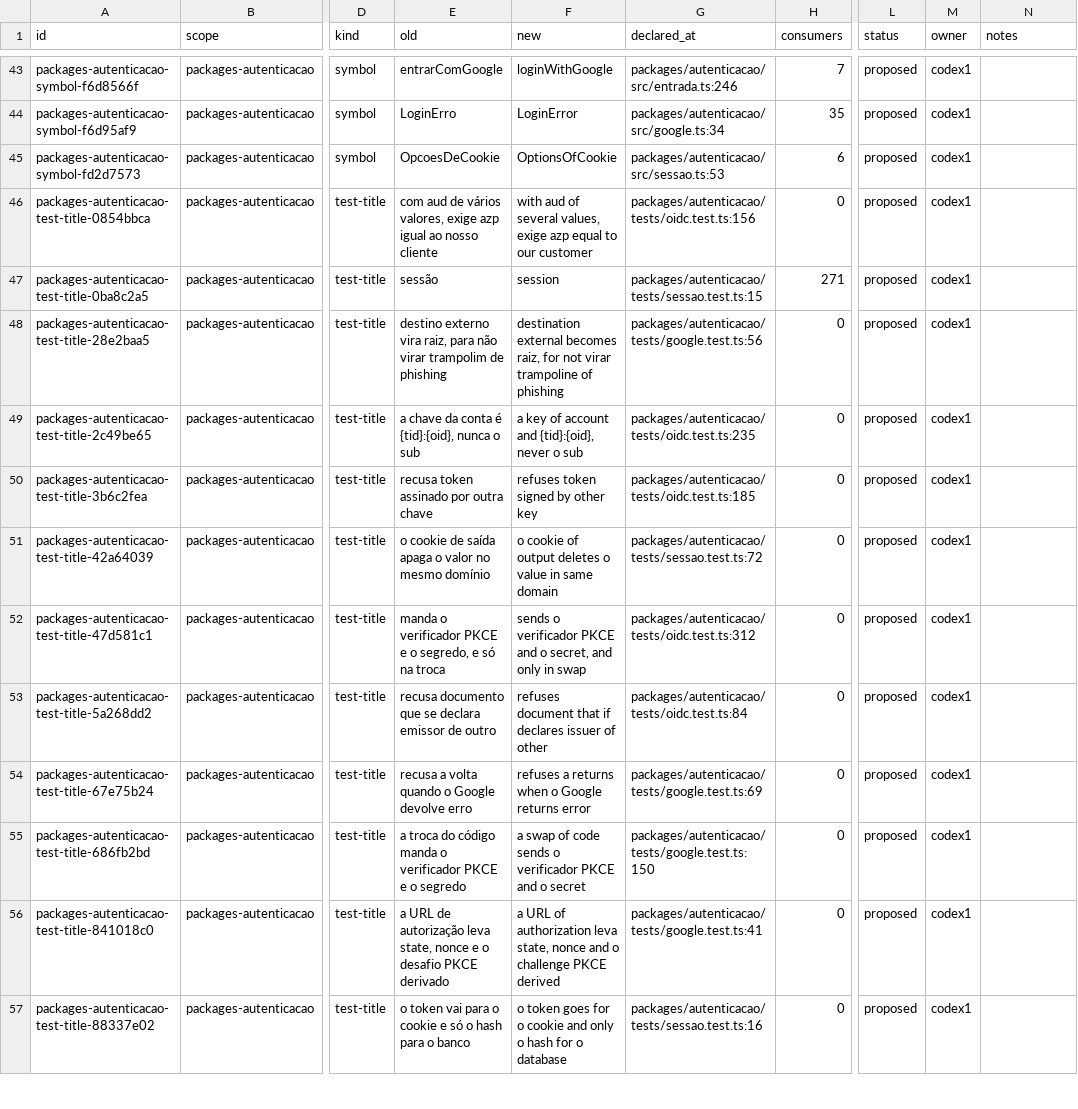
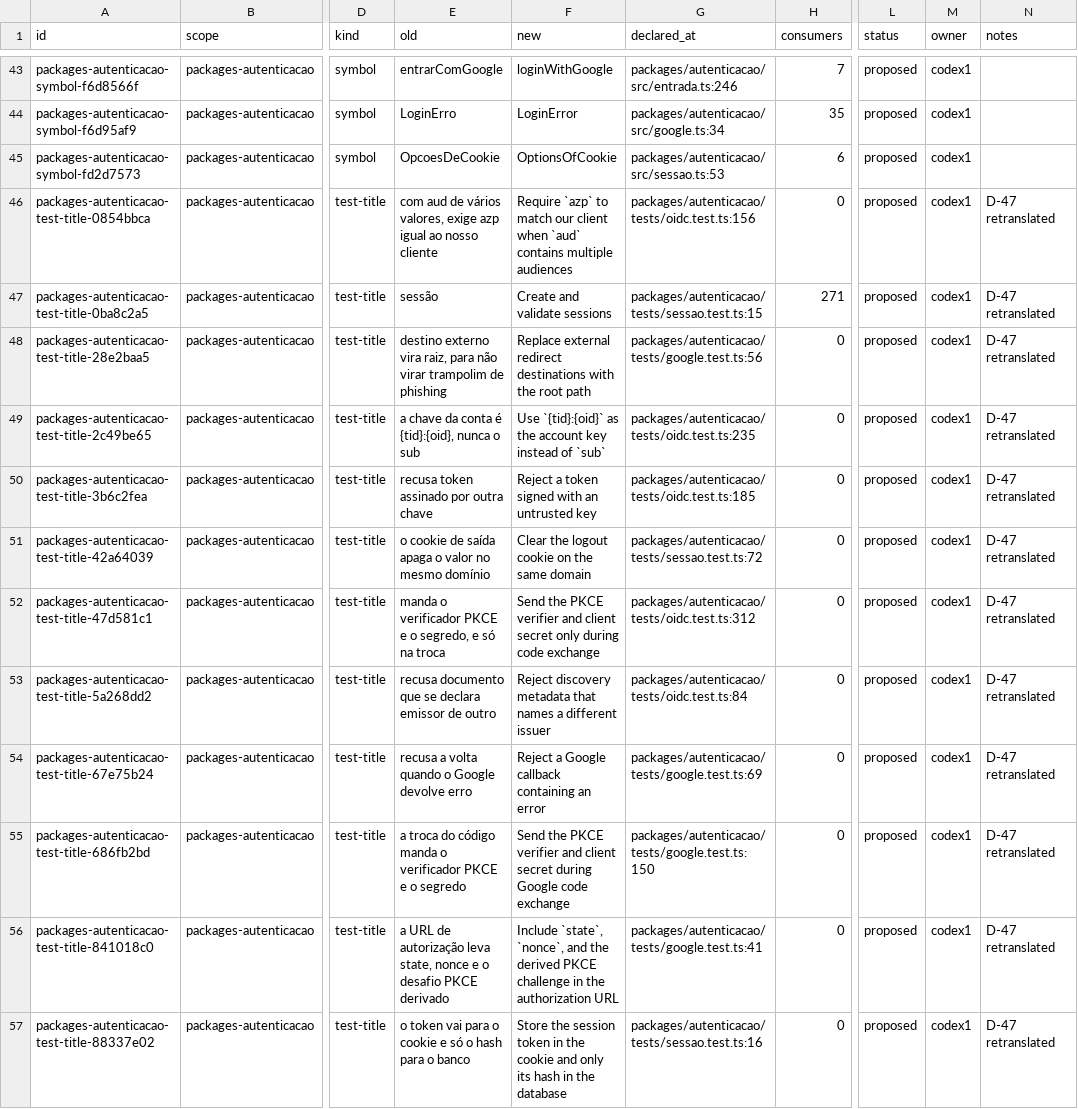
Before and after one commit to andersl06/usepipe, a CSV file: .planning/phases/01-padronizar-linguagem-t-cnica-navega-o-e-renderiza-o/std/map/packages-autenticacao.csv, drawn as a sheet; only a part is shown, gaps mark what is left out; the diff covers the shown part only; the diff names each change by its address in the sheet, - before the commit and + after, or states it on an @@ line.

Commit message:
docs(01): retranslate test titles packages-autenticacao (D-47)

```diff
--- a/.planning/phases/01-padronizar-linguagem-t-cnica-navega-o-e-renderiza-o/std/map/packages-autenticacao.csv
+++ b/.planning/phases/01-padronizar-linguagem-t-cnica-navega-o-e-renderiza-o/std/map/packages-autenticacao.csv
-F46 (new): with aud of several values, exige azp equal to our customer
+F46 (new): Require `azp` to match our client when `aud` contains multiple audiences
-N46:N57 (notes): (empty)
+N46:N57 (notes): D-47 retranslated
-F47 (new): session
+F47 (new): Create and validate sessions
-F48 (new): destination external becomes raiz, for not virar trampoline of phishing
+F48 (new): Replace external redirect destinations with the root path
-F49 (new): a key of account and {tid}:{oid}, never o sub
+F49 (new): Use `{tid}:{oid}` as the account key instead of `sub`
-F50 (new): refuses token signed by other key
+F50 (new): Reject a token signed with an untrusted key
-F51 (new): o cookie of output deletes o value in same domain
+F51 (new): Clear the logout cookie on the same domain
-F52 (new): sends o verificador PKCE and o secret, and only in swap
+F52 (new): Send the PKCE verifier and client secret only during code exchange
-F53 (new): refuses document that if declares issuer of other
+F53 (new): Reject discovery metadata that names a different issuer
-F54 (new): refuses a returns when o Google returns error
+F54 (new): Reject a Google callback containing an error
-F55 (new): a swap of code sends o verificador PKCE and o secret
+F55 (new): Send the PKCE verifier and client secret during Google code exchange
-F56 (new): a URL of authorization leva state, nonce and o challenge PKCE derived
+F56 (new): Include `state`, `nonce`, and the derived PKCE challenge in the authorization URL
-F57 (new): o token goes for o cookie and only o hash for o database
+F57 (new): Store the session token in the cookie and only its hash in the database
```
Also changed, not shown: 24 edited cells elsewhere in this file.
